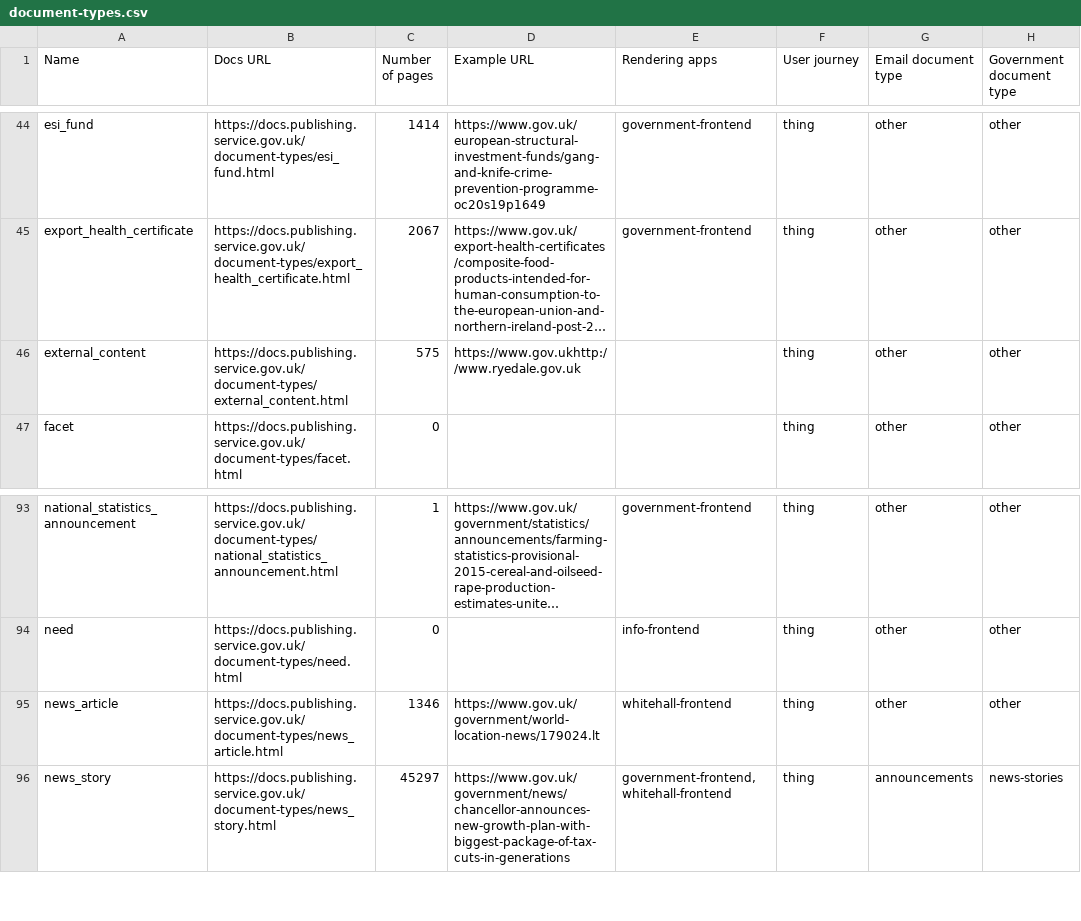
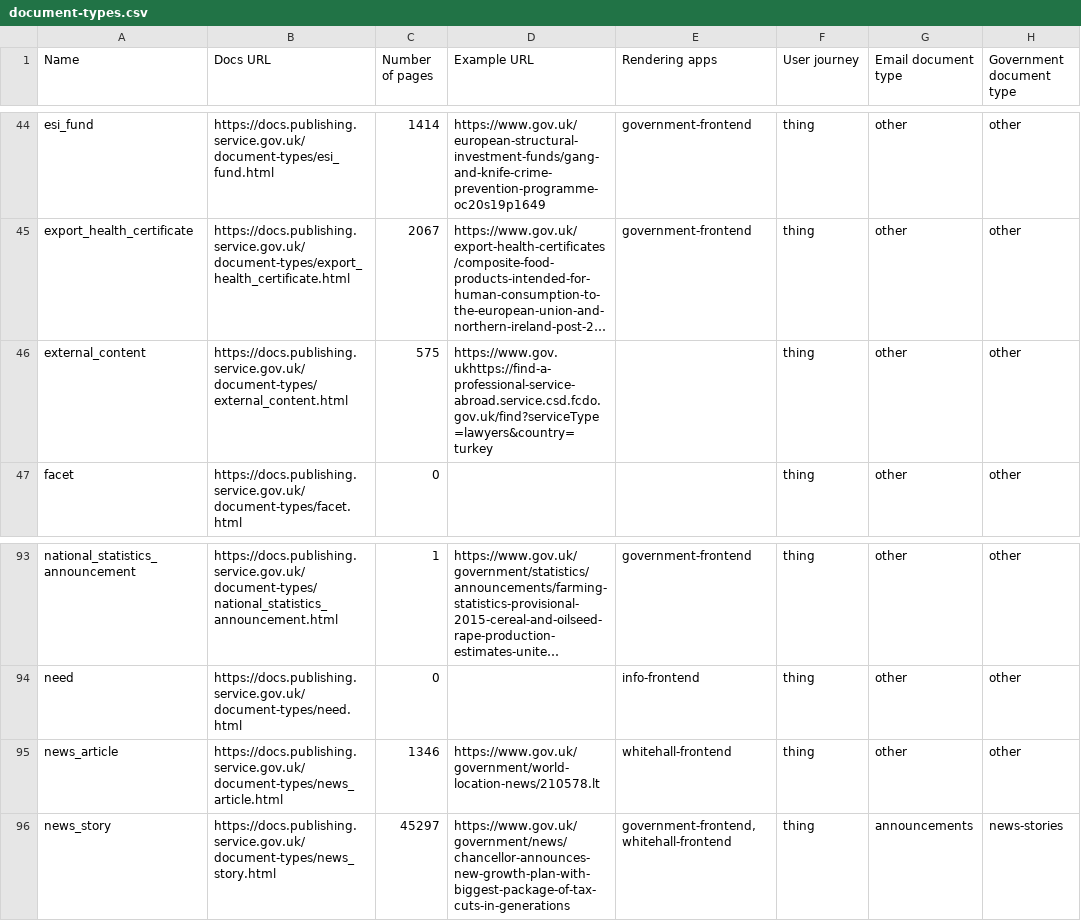
Before and after one commit to alphagov/govuk-developer-docs, a CSV file: document-types.csv, drawn as a sheet; only a part is shown, gaps mark what is left out; long unchanged cells end in …; the diff names each change by its address in the sheet, - before the commit and + after, or states it on an @@ line.

```diff
--- a/document-types.csv
+++ b/document-types.csv
-D46 (Example URL): https://www.gov.ukhttp://www.ryedale.gov.uk
+D46 (Example URL): https://www.gov.ukhttps://find-a-professional-service-abroad.service.csd.fcdo.gov.uk/find?serviceType=lawyers&country=turkey
-D95 (Example URL): https://www.gov.uk/government/world-location-news/179024.lt
+D95 (Example URL): https://www.gov.uk/government/world-location-news/210578.lt
```
Also changed, not shown: 8 other files.
